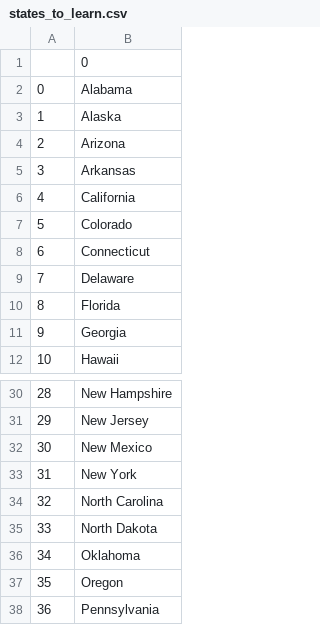
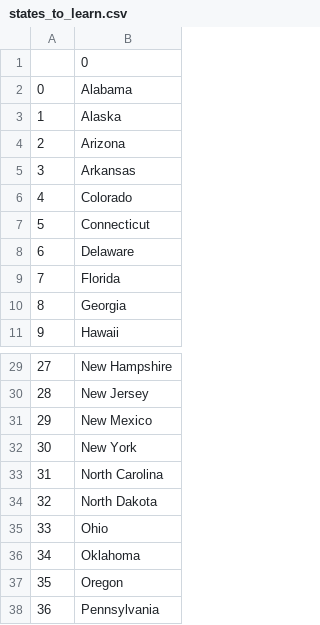
Before and after one commit to OverseaMSH/CodePlayground, a CSV file: python/python-in-100-days-udemy/day25/states_to_learn.csv, drawn as a sheet; only a part is shown, gaps mark what is left out; removed rows and columns are numbered as before the commit, all else as after; the diff names each change by its address in the sheet, - before the commit and + after, or states it on an @@ line.

```diff
--- a/python/python-in-100-days-udemy/day25/states_to_learn.csv
+++ b/python/python-in-100-days-udemy/day25/states_to_learn.csv
-row 6: 4 | California
@@ column A renumbered between rows 6 and 34 @@
+row 35: 33 | Ohio
```
Also changed, not shown: 3 other files.
